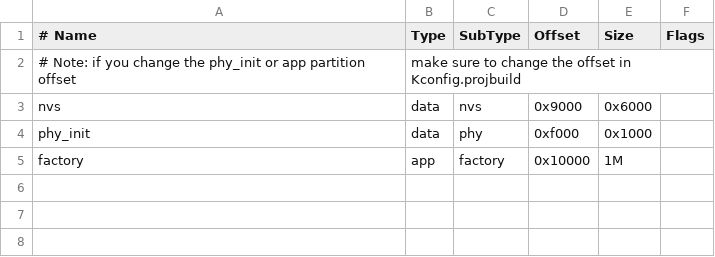
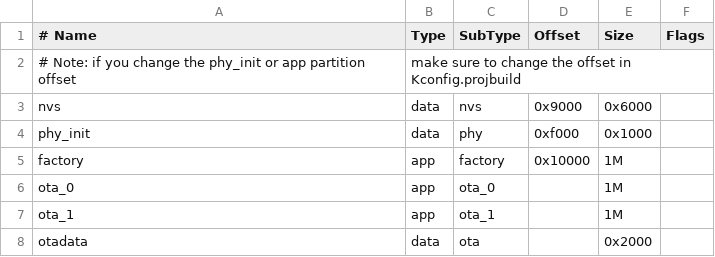
Before and after one commit to DavidMarquezF/mf-embedded, a CSV file: src/partitions.csv, drawn as a sheet; the diff names each change by its address in the sheet, - before the commit and + after, or states it on an @@ line.

```diff
--- a/src/partitions.csv
+++ b/src/partitions.csv
+row 6: ota_0 | app | ota_0 |  | 1M
+row 7: ota_1 | app | ota_1 |  | 1M
+row 8: otadata | data | ota |  | 0x2000
```
Also changed, not shown: 8 other files.
